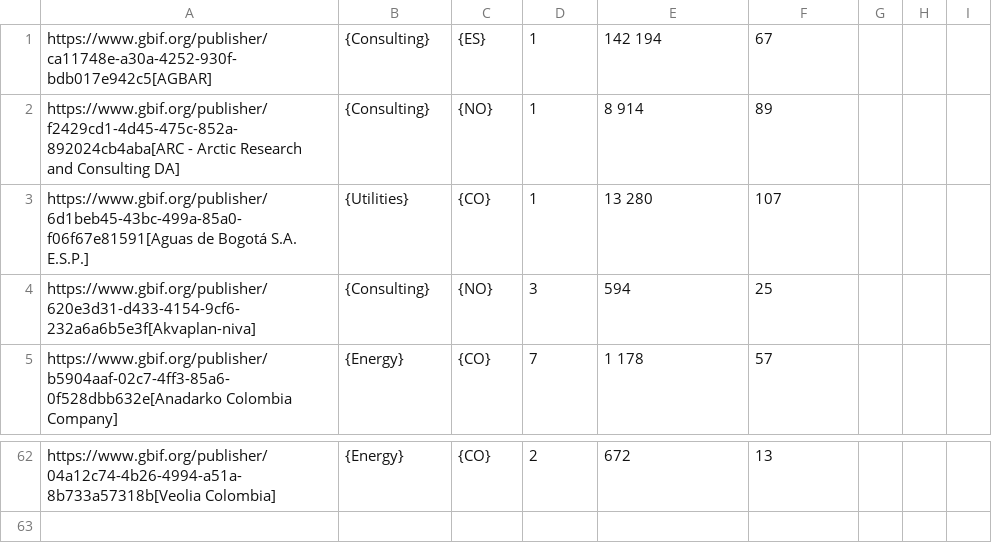
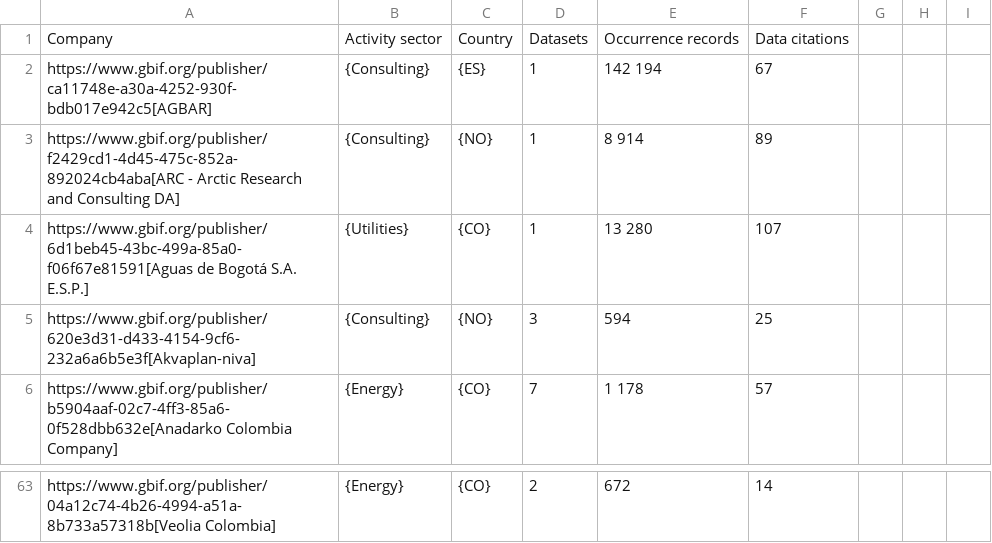
Before and after one commit to gbif/doc-private-sector-data-publishing, a CSV file: 250-private-sector-table.csv, drawn as a sheet; only a part is shown, gaps mark what is left out; addresses are those after the commit; the diff covers the shown part only; the diff names each change by its address in the sheet, - before the commit and + after, or states it on an @@ line.

```diff
--- a/250-private-sector-table.csv
+++ b/250-private-sector-table.csv
+row 1: Company | Activity sector | Country | Datasets | Occurrence records | Data citations
-F63: 13
+F63: 14
```
Also changed, not shown: 3 added rows, 3 removed rows and 43 edited cells elsewhere in this file, 1 other file.
